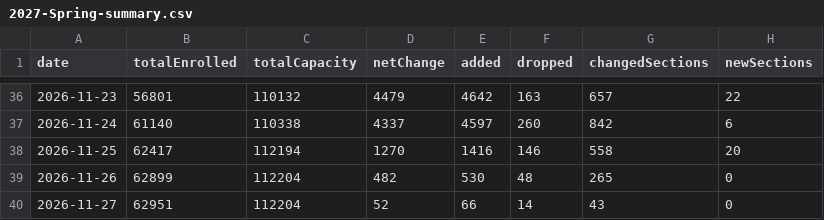
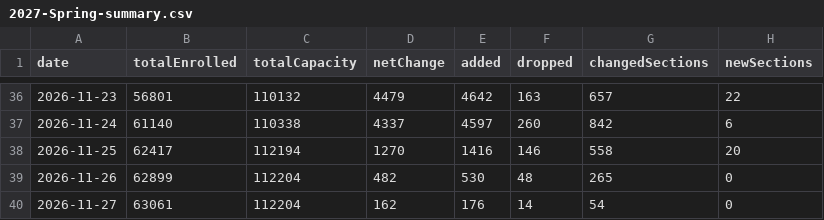
Before and after one commit to ziruiKong/ziruikong.github.io, a CSV file: antivergil/data/enrollment-history/2027-Spring-summary.csv, drawn as a sheet; only a part is shown, gaps mark what is left out.

```diff
--- a/antivergil/data/enrollment-history/2027-Spring-summary.csv
+++ b/antivergil/data/enrollment-history/2027-Spring-summary.csv
@@ -39,2 +39,2 @@ date,totalEnrolled,totalCapacity,netChange,added,dropped,changedSections,newSect
 2026-11-26,62899,112204,482,530,48,265,0
-2026-11-27,62951,112204,52,66,14,43,0
+2026-11-27,63061,112204,162,176,14,54,0
```
Also changed, not shown: 7 other files.
